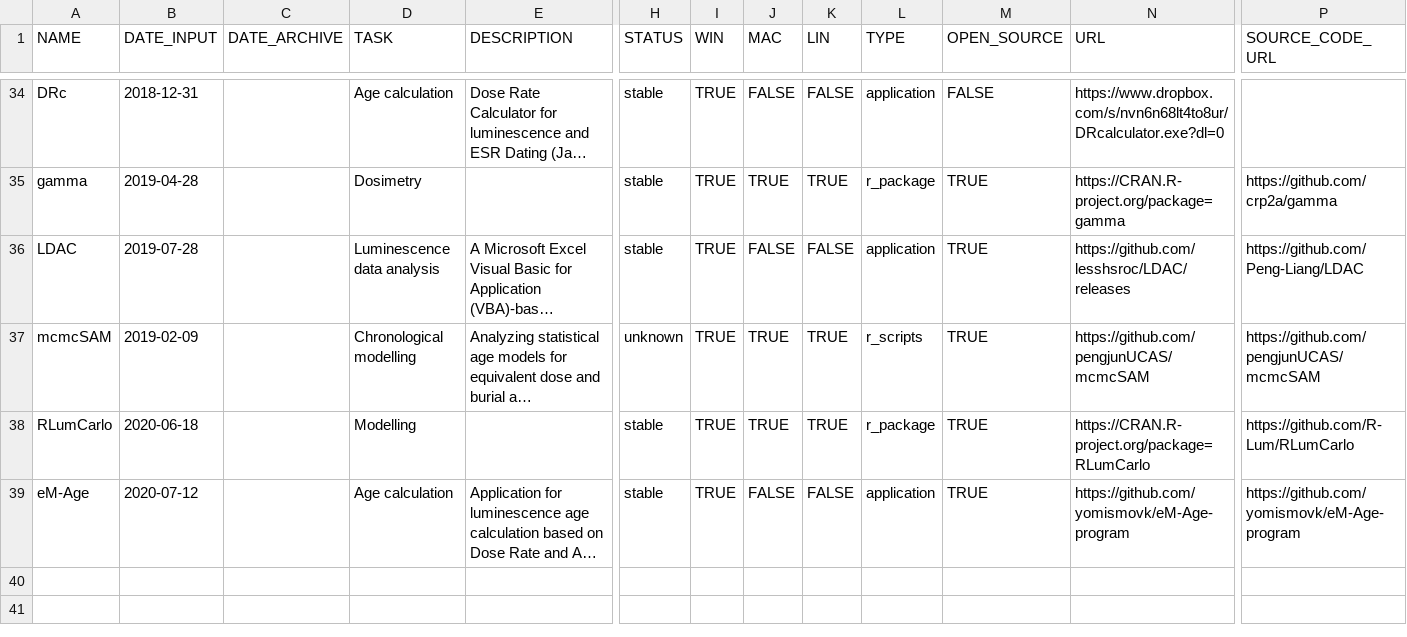
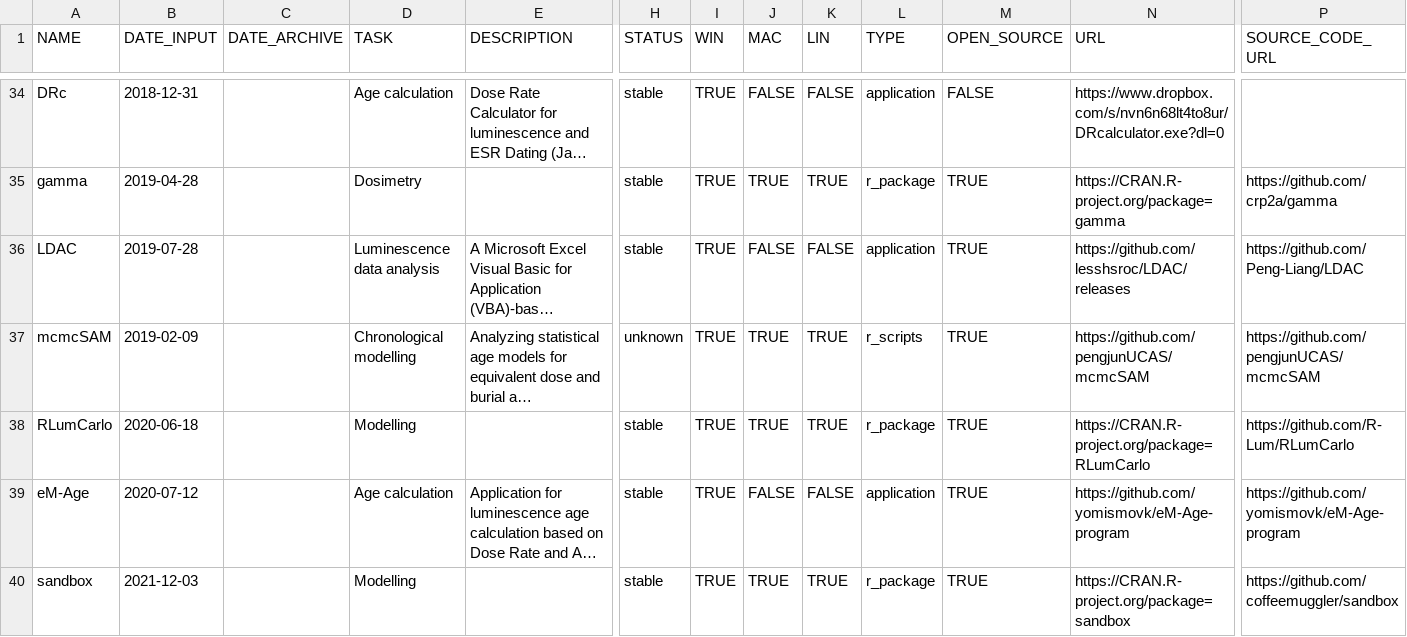
Before and after one commit to RLumSK/luminescence-tv, a CSV file: Input/Software_list.csv, drawn as a sheet; only a part is shown, gaps mark what is left out; long unchanged cells end in …; rows hold the shown columns only; the diff names each change by its address in the sheet, - before the commit and + after, or states it on an @@ line.

Commit message:
December 2021 udpate, add sandbox

```diff
--- a/Input/Software_list.csv
+++ b/Input/Software_list.csv
+row 40: sandbox | 2021-12-03 |  | Modelling |  | stable | TRUE | TRUE | TRUE | r_package | TRUE | https://CRAN.R-project.org/package=sandbox | https://github.com/coffeemuggler/sandbox
```
Also changed, not shown: 4 other files.
